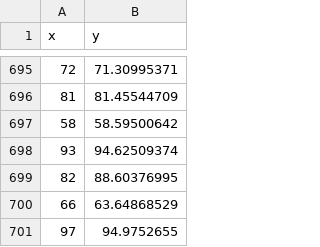
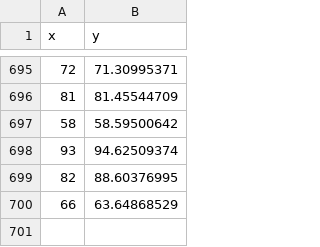
Before and after one commit to Tennismylife/GOAT-Theory, a CSV file: train.csv, drawn as a sheet; only a part is shown, gaps mark what is left out; the diff names each change by its address in the sheet, - before the commit and + after, or states it on an @@ line.

Commit message:
Update train.csv

```diff
--- a/train.csv
+++ b/train.csv
-row 701: 97 | 94.9752655
```
